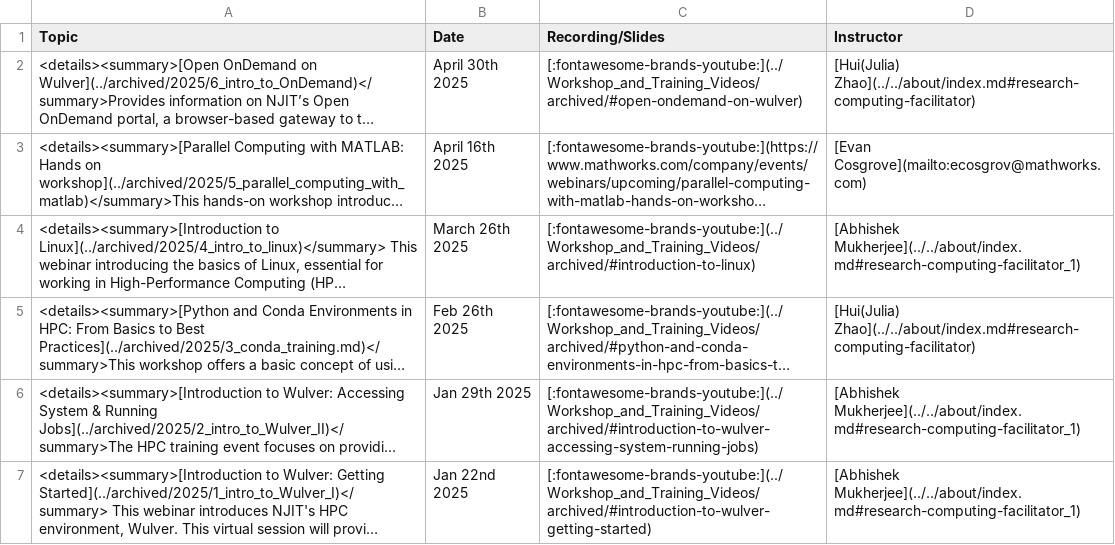
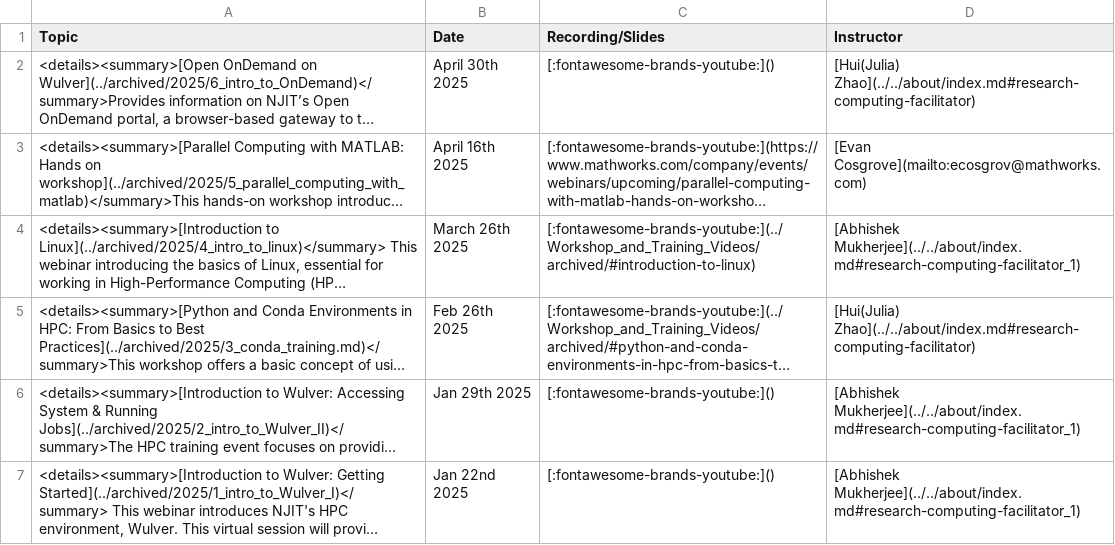
Before and after one commit to arcs-njit-edu/Docs, a CSV file: docs/assets/tables/trainings/2025_spring.csv, drawn as a sheet; long unchanged cells end in …; the diff names each change by its address in the sheet, - before the commit and + after, or states it on an @@ line.

```diff
--- a/docs/assets/tables/trainings/2025_spring.csv
+++ b/docs/assets/tables/trainings/2025_spring.csv
-C2 (Recording/Slides): [:fontawesome-brands-youtube:](../Workshop_and_Training_Videos/archived/#open-ondemand-on-wulver)
+C2 (Recording/Slides): [:fontawesome-brands-youtube:]()
-C6 (Recording/Slides): [:fontawesome-brands-youtube:](../Workshop_and_Training_Videos/archived/#introduction-to-wulver-accessing-system-running-jobs)
+C6 (Recording/Slides): [:fontawesome-brands-youtube:]()
-C7 (Recording/Slides): [:fontawesome-brands-youtube:](../Workshop_and_Training_Videos/archived/#introduction-to-wulver-getting-started)
+C7 (Recording/Slides): [:fontawesome-brands-youtube:]()
```
Also changed, not shown: docs/assets/tables/rcab.csv, docs/assets/tables/trainings/2024_fall.csv, 7 other files.
